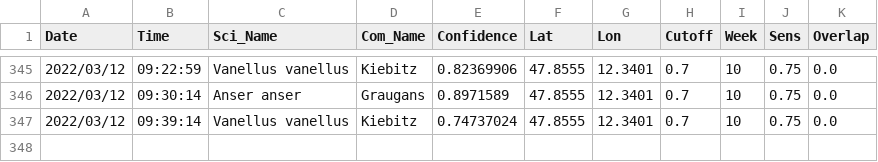
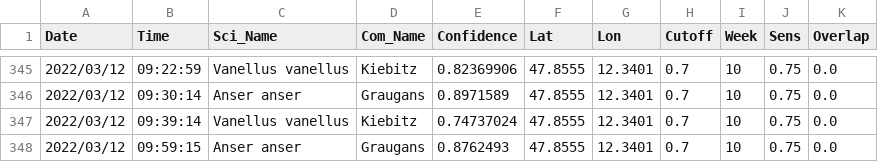
Before and after one commit to gitalm/BirdNetPiGitHub, a CSV file: BirdDB.csv, drawn as a sheet; only a part is shown, gaps mark what is left out; the diff names each change by its address in the sheet, - before the commit and + after, or states it on an @@ line.

Commit message:
BirdNET-PI Solar

```diff
--- a/BirdDB.csv
+++ b/BirdDB.csv
+row 348: 2022/03/12 | 09:59:15 | Anser anser | Graugans | 0.8762493 | 47.8555 | 12.3401 | 0.7 | 10 | 0.75 | 0.0
```
